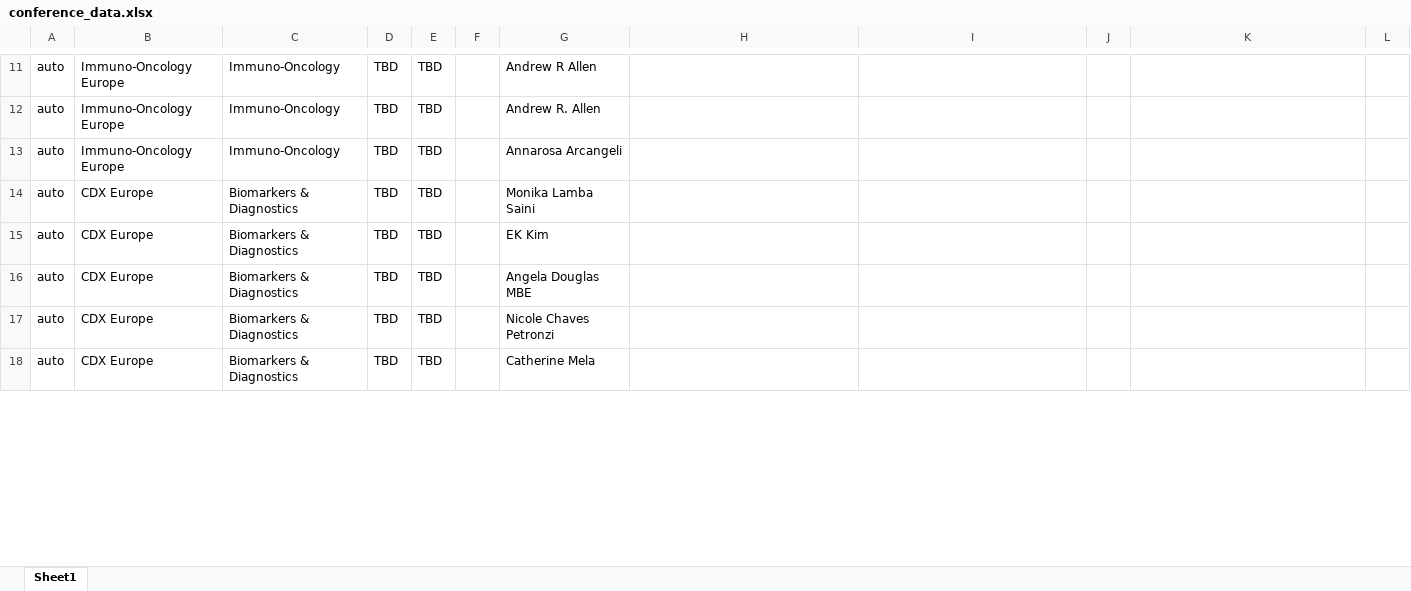
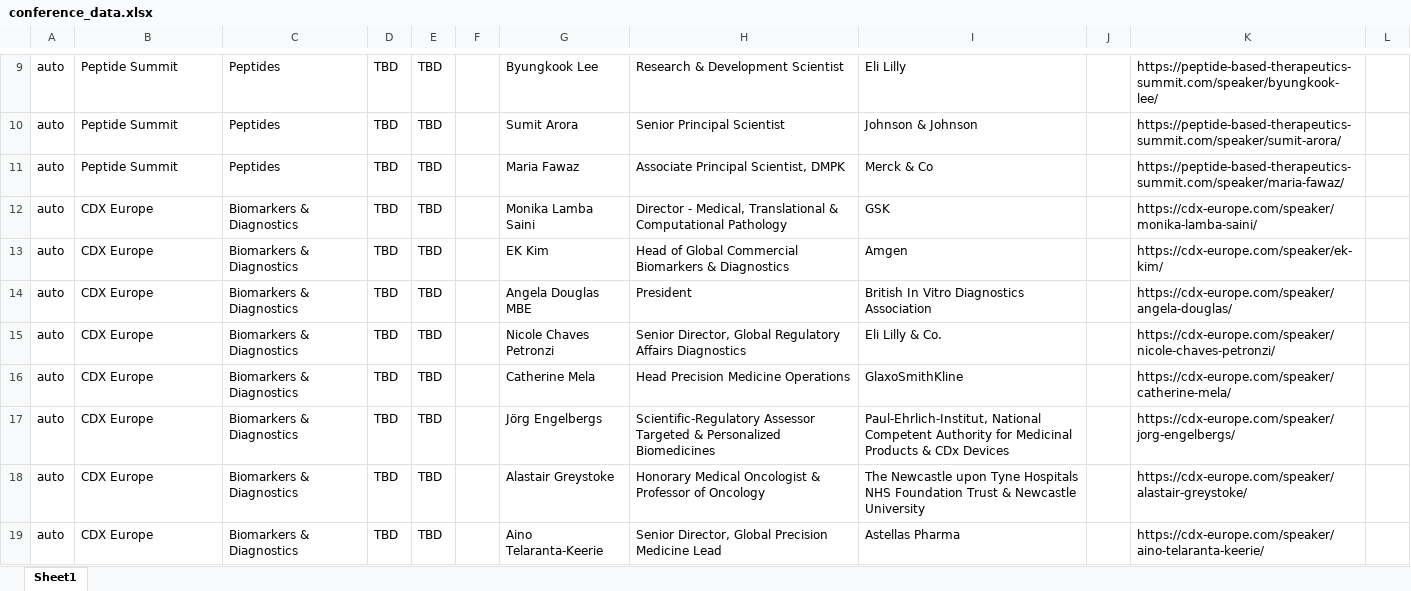
Before and after one commit to stoilsteve-hub/conference-hunter, an Excel workbook: conference_data.xlsx, sheet Sheet1, drawn as a sheet; only a part is shown, gaps mark what is left out; values as stored, in another font and other column widths than the file's, no borders; addresses are those after the commit; the diff covers the shown part only; the diff names each change by its address in the sheet, - before the commit and + after, or states it on an @@ line.

```diff
--- a/conference_data.xlsx (sheet Sheet1)
+++ b/conference_data.xlsx (sheet Sheet1)
-B9:B11: Immuno-Oncology Europe
+B9:B11: Peptide Summit
-C9:C11: Immuno-Oncology
+C9:C11: Peptides
-G9: Andrew R Allen
+G9: Byungkook Lee
-H9: (empty)
+H9: Research & Development Scientist
-I9: (empty)
+I9: Eli Lilly
-K9: (empty)
+K9: https://peptide-based-therapeutics-summit.com/speaker/byungkook-lee/
-G10: Andrew R. Allen
+G10: Sumit Arora
-H10: (empty)
+H10: Senior Principal Scientist
-I10: (empty)
+I10: Johnson & Johnson
-K10: (empty)
+K10: https://peptide-based-therapeutics-summit.com/speaker/sumit-arora/
-G11: Annarosa Arcangeli
+G11: Maria Fawaz
-H11: (empty)
+H11: Associate Principal Scientist, DMPK
-I11: (empty)
+I11: Merck & Co
-K11: (empty)
+K11: https://peptide-based-therapeutics-summit.com/speaker/maria-fawaz/
-H12: (empty)
+H12: Director - Medical, Translational & Computational Pathology
-I12: (empty)
+I12: GSK
-K12: (empty)
+K12: https://cdx-europe.com/speaker/monika-lamba-saini/
-H13: (empty)
+H13: Head of Global Commercial Biomarkers & Diagnostics
-I13: (empty)
+I13: Amgen
-K13: (empty)
+K13: https://cdx-europe.com/speaker/ek-kim/
-H14: (empty)
+H14: President
-I14: (empty)
+I14: British In Vitro Diagnostics Association
-K14: (empty)
+K14: https://cdx-europe.com/speaker/angela-douglas/
-H15: (empty)
+H15: Senior Director, Global Regulatory Affairs Diagnostics
-I15: (empty)
+I15: Eli Lilly & Co.
-K15: (empty)
+K15: https://cdx-europe.com/speaker/nicole-chaves-petronzi/
-H16: (empty)
+H16: Head Precision Medicine Operations
-I16: (empty)
+I16: GlaxoSmithKline
-K16: (empty)
+K16: https://cdx-europe.com/speaker/catherine-mela/
+row 17: auto | CDX Europe | Biomarkers & Diagnostics | TBD | TBD |  | Jörg Engelbergs | Scientific-Regulatory Assessor Targeted & Personalized Biomedicines | Paul-Ehrlich-Institut, National Competent Authority for Medicinal Products & CDx Devices |  | https://cdx-europe.com/speaker/jorg-engelbergs/
+row 18: auto | CDX Europe | Biomarkers & Diagnostics | TBD | TBD |  | Alastair Greystoke | Honorary Medical Oncologist & Professor of Oncology | The Newcastle upon Tyne Hospitals NHS Foundation Trust & Newcastle University |  | https://cdx-europe.com/speaker/alastair-greystoke/
+row 19: auto | CDX Europe | Biomarkers & Diagnostics | TBD | TBD |  | Aino Telaranta-Keerie | Senior Director, Global Precision Medicine Lead | Astellas Pharma |  | https://cdx-europe.com/speaker/aino-telaranta-keerie/
```
Also changed, not shown: 6 added rows, 2 removed rows and 82 edited cells elsewhere in this sheet, 6 other files.
